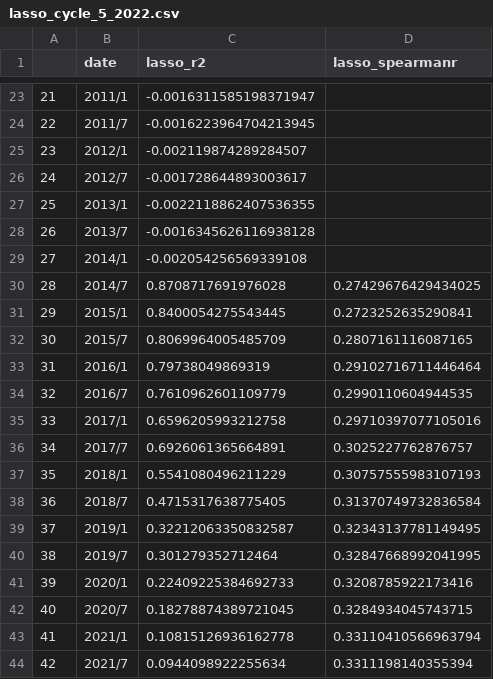
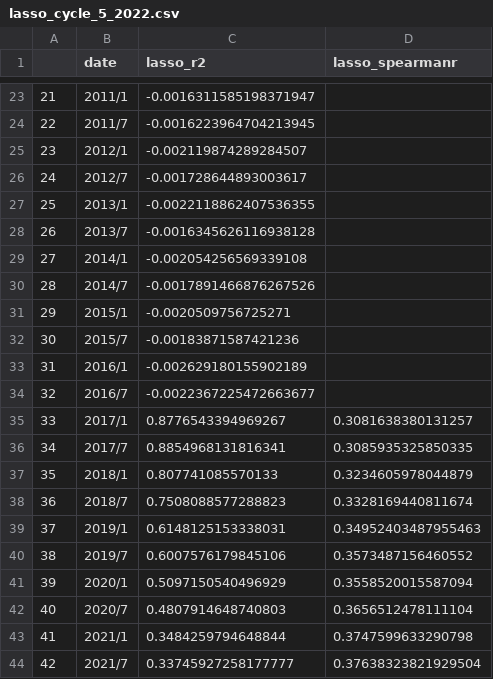
Before and after one commit to jiashenggu/ai_in_bio, a CSV file: lasso_cycle_5_2022.csv, drawn as a sheet; only a part is shown, gaps mark what is left out.

```diff
--- a/lasso_cycle_5_2022.csv
+++ b/lasso_cycle_5_2022.csv
@@ -29,16 +29,16 @@
 27,2014/1,-0.002054256569339108,
-28,2014/7,0.8708717691976028,0.27429676429434025
-29,2015/1,0.8400054275543445,0.2723252635290841
-30,2015/7,0.8069964005485709,0.2807161116087165
-31,2016/1,0.79738049869319,0.29102716711446464
-32,2016/7,0.7610962601109779,0.2990110604944535
-33,2017/1,0.6596205993212758,0.29710397077105016
-34,2017/7,0.6926061365664891,0.3025227762876757
-35,2018/1,0.5541080496211229,0.30757555983107193
-36,2018/7,0.4715317638775405,0.31370749732836584
-37,2019/1,0.32212063350832587,0.32343137781149495
-38,2019/7,0.301279352712464,0.32847668992041995
-39,2020/1,0.22409225384692733,0.3208785922173416
-40,2020/7,0.18278874389721045,0.3284934045743715
-41,2021/1,0.10815126936162778,0.33110410566963794
-42,2021/7,0.0944098922255634,0.3311198140355394
+28,2014/7,-0.0017891466876267526,
+29,2015/1,-0.0020509756725271,
+30,2015/7,-0.00183871587421236,
+31,2016/1,-0.002629180155902189,
+32,2016/7,-0.0022367225472663677,
+33,2017/1,0.8776543394969267,0.3081638380131257
+34,2017/7,0.8854968131816341,0.3085935325850335
+35,2018/1,0.807741085570133,0.3234605978044879
+36,2018/7,0.7508088577288823,0.3328169440811674
+37,2019/1,0.6148125153338031,0.34952403487955463
+38,2019/7,0.6007576179845106,0.3573487156460552
+39,2020/1,0.5097150540496929,0.3558520015587094
+40,2020/7,0.4807914648740803,0.3656512478111104
+41,2021/1,0.3484259794648844,0.3747599633290798
+42,2021/7,0.33745927258177777,0.37638323821929504
```
Also changed, not shown: 30 other files.
